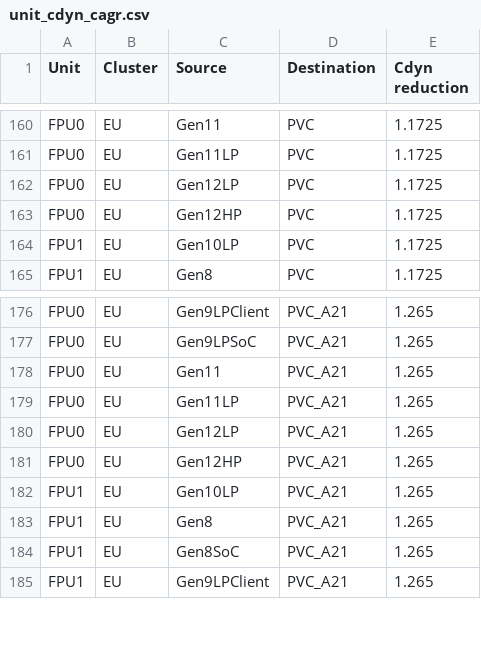
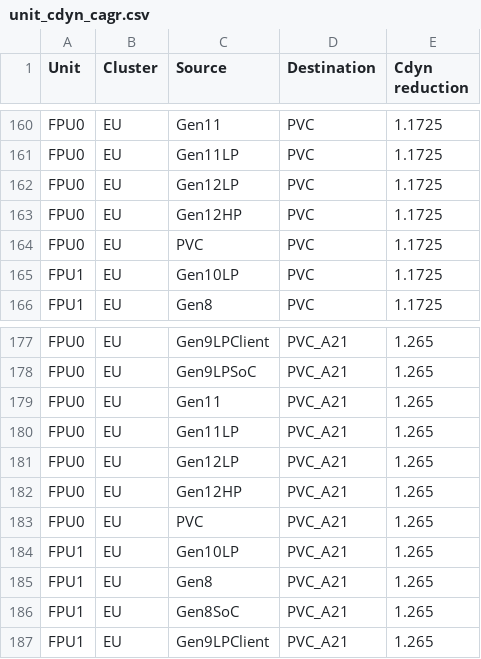
Before and after one commit to tushgarg20/Alps-ci-cd, a CSV file: Inputs/unit_cdyn_cagr.csv, drawn as a sheet; only a part is shown, gaps mark what is left out.

```diff
--- a/Inputs/unit_cdyn_cagr.csv
+++ b/Inputs/unit_cdyn_cagr.csv
@@ -163,2 +163,3 @@ FPU0,EU,Gen12LP,PVC,1.1725
 FPU0,EU,Gen12HP,PVC,1.1725
+FPU0,EU,PVC,PVC,1.1725
 FPU1,EU,Gen10LP,PVC,1.1725
@@ -181,2 +182,3 @@ FPU0,EU,Gen12LP,PVC_A21,1.265
 FPU0,EU,Gen12HP,PVC_A21,1.265
+FPU0,EU,PVC,PVC_A21,1.265
 FPU1,EU,Gen10LP,PVC_A21,1.265
```
Also changed, not shown: Inputs/cdyn.csv, Inputs/gc_scaling_cfg.csv, 3 other files.
